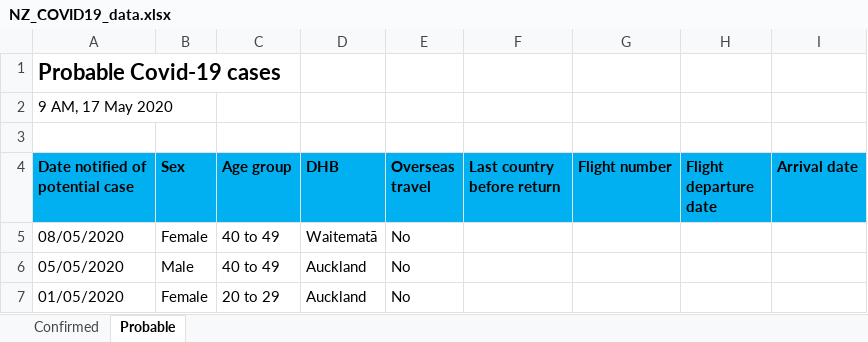
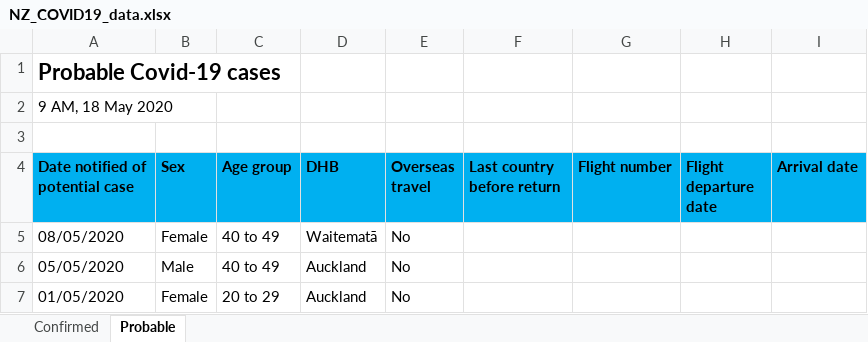
Before and after one commit to sirselim/covid_analysis, an Excel workbook: data/NZ_COVID19_data.xlsx, sheet Probable, drawn as a sheet; only a part is shown; values as stored, in another font and other column widths than the file's, no borders; the diff names each change by its address in the sheet, - before the commit and + after, or states it on an @@ line.

```diff
--- a/data/NZ_COVID19_data.xlsx (sheet Probable)
+++ b/data/NZ_COVID19_data.xlsx (sheet Probable)
-A2 (Date notified of potential case): 9 AM, 17 May 2020
+A2 (Date notified of potential case): 9 AM, 18 May 2020
```
Also changed, not shown: sheet Confirmed, 7 other files.
